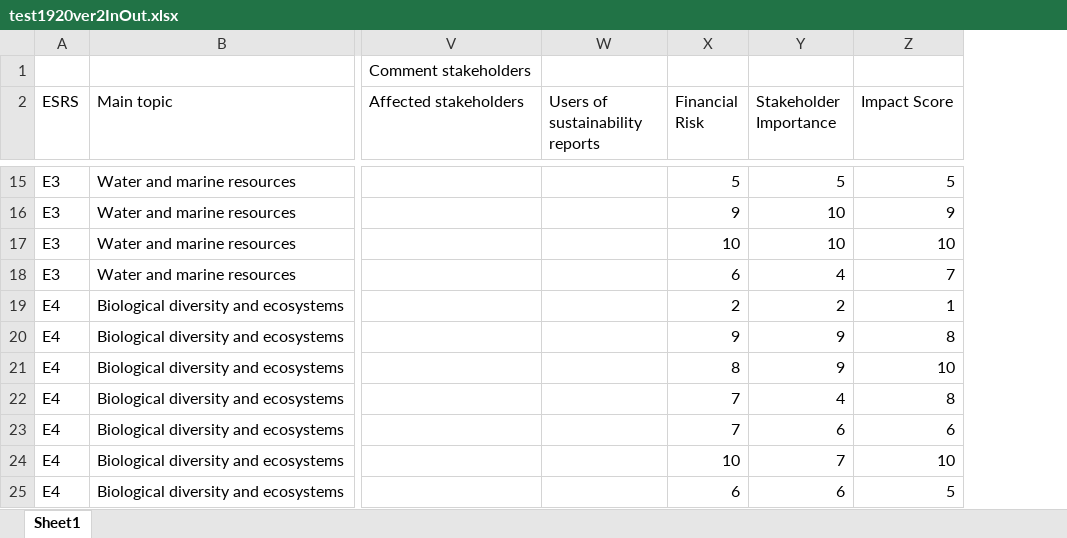
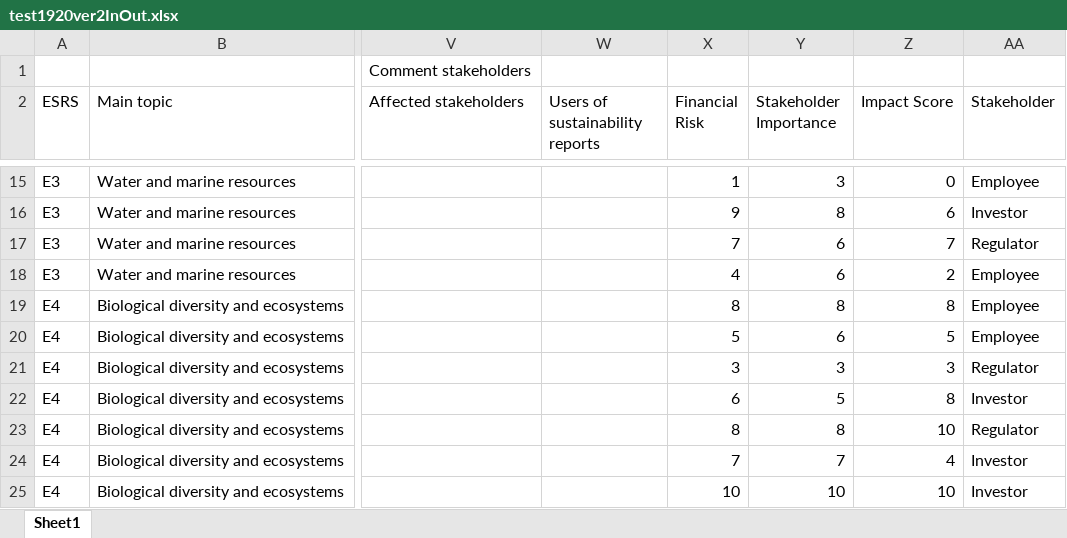
Before and after one commit to Dr-Vieweg-Consulting-Inc/vita-prototype, an Excel workbook: public/testFiles/test1920ver2InOut.xlsx, sheet Sheet1, drawn as a sheet; only a part is shown, gaps mark what is left out; values as stored, in another font and other column widths than the file's, no borders; the diff covers the shown part only; the diff names each change by its address in the sheet, - before the commit and + after, or states it on an @@ line.

Commit message:
working stakeholder distinction

```diff
--- a/public/testFiles/test1920ver2InOut.xlsx (sheet Sheet1)
+++ b/public/testFiles/test1920ver2InOut.xlsx (sheet Sheet1)
+column AA (Stakeholder), rows 15-25: Employee | Investor | Regulator | Employee | Employee | Employee | Regulator | Investor | Regulator | Investor | Investor
-X15 (Financial Risk): 5
+X15 (Financial Risk): 1
-Y15 (Stakeholder Importance): 5
+Y15 (Stakeholder Importance): 3
-Z15 (Impact Score): 5
+Z15 (Impact Score): 0
-Y16 (Stakeholder Importance): 10
+Y16 (Stakeholder Importance): 8
-Z16 (Impact Score): 9
+Z16 (Impact Score): 6
-X17 (Financial Risk): 10
+X17 (Financial Risk): 7
-Y17 (Stakeholder Importance): 10
+Y17 (Stakeholder Importance): 6
-Z17 (Impact Score): 10
+Z17 (Impact Score): 7
-X18 (Financial Risk): 6
+X18 (Financial Risk): 4
-Y18 (Stakeholder Importance): 4
+Y18 (Stakeholder Importance): 6
-Z18 (Impact Score): 7
+Z18 (Impact Score): 2
-X19 (Financial Risk): 2
+X19 (Financial Risk): 8
-Y19 (Stakeholder Importance): 2
+Y19 (Stakeholder Importance): 8
-Z19 (Impact Score): 1
+Z19 (Impact Score): 8
-X20 (Financial Risk): 9
+X20 (Financial Risk): 5
-Y20 (Stakeholder Importance): 9
+Y20 (Stakeholder Importance): 6
-Z20 (Impact Score): 8
+Z20 (Impact Score): 5
-X21 (Financial Risk): 8
+X21 (Financial Risk): 3
-Y21 (Stakeholder Importance): 9
+Y21 (Stakeholder Importance): 3
-Z21 (Impact Score): 10
+Z21 (Impact Score): 3
-X22 (Financial Risk): 7
+X22 (Financial Risk): 6
-Y22 (Stakeholder Importance): 4
+Y22 (Stakeholder Importance): 5
-X23 (Financial Risk): 7
+X23 (Financial Risk): 8
-Y23 (Stakeholder Importance): 6
+Y23 (Stakeholder Importance): 8
-Z23 (Impact Score): 6
+Z23 (Impact Score): 10
-X24 (Financial Risk): 10
+X24 (Financial Risk): 7
-Z24 (Impact Score): 10
+Z24 (Impact Score): 4
-X25 (Financial Risk): 6
+X25 (Financial Risk): 10
-Y25 (Stakeholder Importance): 6
+Y25 (Stakeholder Importance): 10
-Z25 (Impact Score): 5
+Z25 (Impact Score): 10
```
Also changed, not shown: 230 edited cells elsewhere in this sheet, public/testFiles/test1920ver2OutIn.xlsx, 12 other files.
